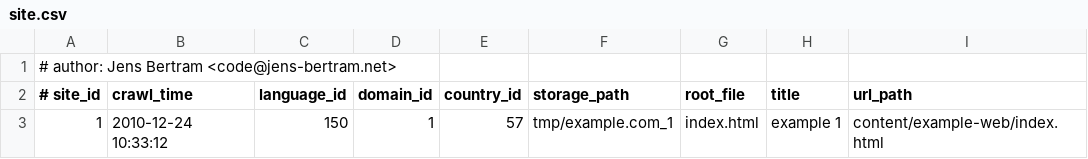
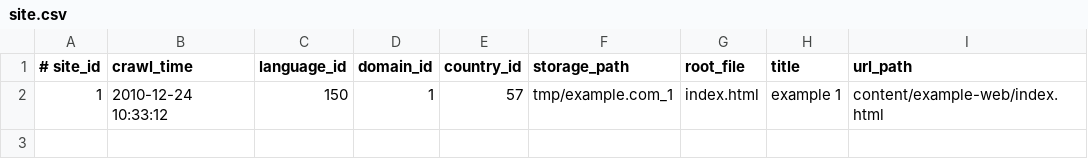
Before and after one commit to Yasara123/gimmi, a CSV file: giMMI/database/exampledata/site.csv, drawn as a sheet; the diff names each change by its address in the sheet, - before the commit and + after, or states it on an @@ line.

```diff
--- a/giMMI/database/exampledata/site.csv
+++ b/giMMI/database/exampledata/site.csv
-row 1: # author: Jens Bertram <code@jens-bertram.net>
```
Also changed, not shown: giMMI/database/exampledata/tag.csv, 8 other files.
